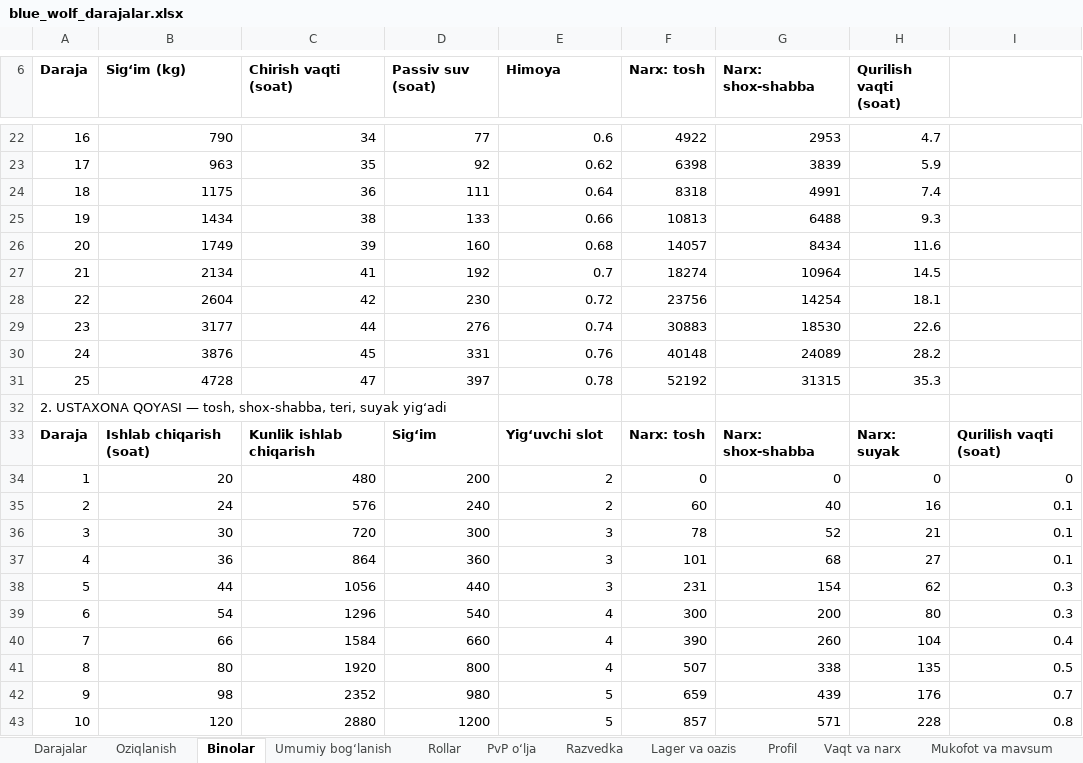
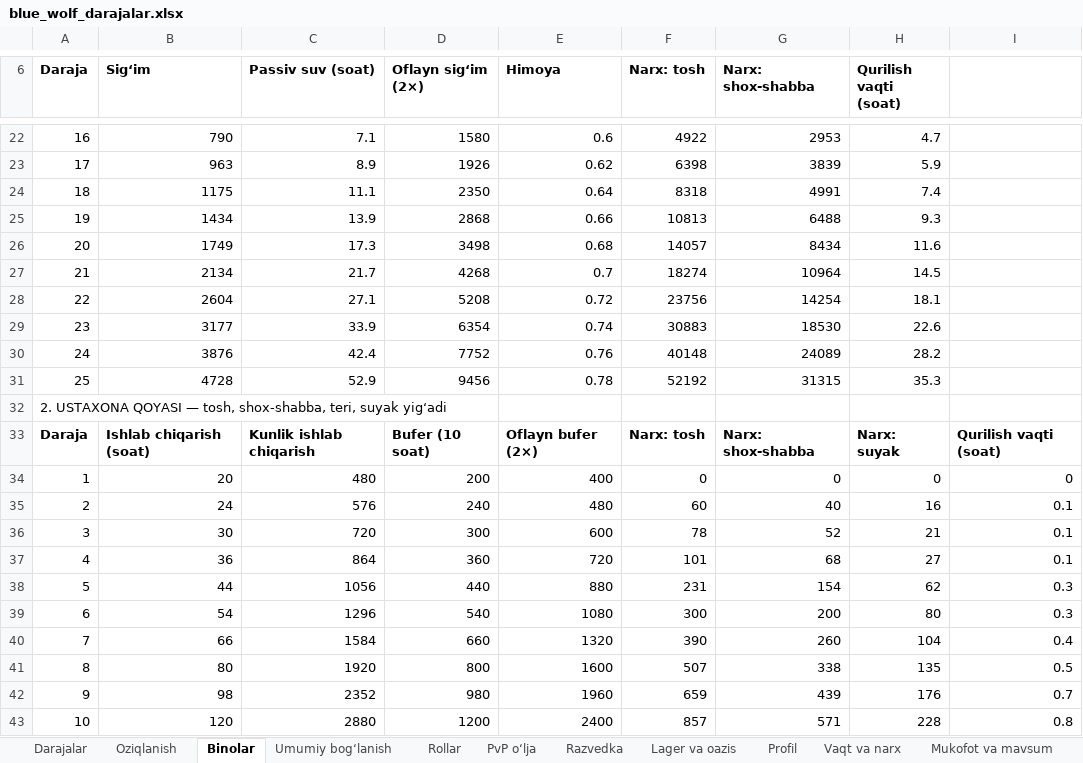
Before and after one commit to xalilovshahobiddin-gif/studious-meme, an Excel workbook: docs/blue_wolf/blue_wolf_darajalar.xlsx, sheet Binolar, drawn as a sheet; only a part is shown, gaps mark what is left out; values as stored, in another font and other column widths than the file's, no borders; the diff covers the shown part only; the diff names each change by its address in the sheet, - before the commit and + after, or states it on an @@ line.

```diff
--- a/docs/blue_wolf/blue_wolf_darajalar.xlsx (sheet Binolar)
+++ b/docs/blue_wolf/blue_wolf_darajalar.xlsx (sheet Binolar)
-B6: Sigʻim (kg)
+B6: Sigʻim
-C6: Chirish vaqti (soat)
+C6: Passiv suv (soat)
-D6: Passiv suv (soat)
+D6: Oflayn sigʻim (2×)
-C22 (Passiv suv (soat)): 34
+C22 (Passiv suv (soat)): 7.1
-D22 (Oflayn sigʻim (2×)): 77
+D22 (Oflayn sigʻim (2×)): 1580
-C23 (Passiv suv (soat)): 35
+C23 (Passiv suv (soat)): 8.9
-D23 (Oflayn sigʻim (2×)): 92
+D23 (Oflayn sigʻim (2×)): 1926
-C24 (Passiv suv (soat)): 36
+C24 (Passiv suv (soat)): 11.1
-D24 (Oflayn sigʻim (2×)): 111
+D24 (Oflayn sigʻim (2×)): 2350
-C25 (Passiv suv (soat)): 38
+C25 (Passiv suv (soat)): 13.9
-D25 (Oflayn sigʻim (2×)): 133
+D25 (Oflayn sigʻim (2×)): 2868
-C26 (Passiv suv (soat)): 39
+C26 (Passiv suv (soat)): 17.3
-D26 (Oflayn sigʻim (2×)): 160
+D26 (Oflayn sigʻim (2×)): 3498
-C27 (Passiv suv (soat)): 41
+C27 (Passiv suv (soat)): 21.7
-D27 (Oflayn sigʻim (2×)): 192
+D27 (Oflayn sigʻim (2×)): 4268
-C28 (Passiv suv (soat)): 42
+C28 (Passiv suv (soat)): 27.1
-D28 (Oflayn sigʻim (2×)): 230
+D28 (Oflayn sigʻim (2×)): 5208
-C29 (Passiv suv (soat)): 44
+C29 (Passiv suv (soat)): 33.9
-D29 (Oflayn sigʻim (2×)): 276
+D29 (Oflayn sigʻim (2×)): 6354
-C30 (Passiv suv (soat)): 45
+C30 (Passiv suv (soat)): 42.4
-D30 (Oflayn sigʻim (2×)): 331
+D30 (Oflayn sigʻim (2×)): 7752
-C31 (Passiv suv (soat)): 47
+C31 (Passiv suv (soat)): 52.9
-D31 (Oflayn sigʻim (2×)): 397
+D31 (Oflayn sigʻim (2×)): 9456
-D33 (Oflayn sigʻim (2×)): Sigʻim
+D33 (Oflayn sigʻim (2×)): Bufer (10 soat)
-E33 (Himoya): Yigʻuvchi slot
+E33 (Himoya): Oflayn bufer (2×)
-E34 (Himoya): 2
+E34 (Himoya): 400
-E35 (Himoya): 2
+E35 (Himoya): 480
-E36 (Himoya): 3
+E36 (Himoya): 600
-E37 (Himoya): 3
+E37 (Himoya): 720
-E38 (Himoya): 3
+E38 (Himoya): 880
-E39 (Himoya): 4
+E39 (Himoya): 1080
-E40 (Himoya): 4
+E40 (Himoya): 1320
-E41 (Himoya): 4
+E41 (Himoya): 1600
-E42 (Himoya): 5
+E42 (Himoya): 1960
-E43 (Himoya): 5
+E43 (Himoya): 2400
```
Also changed, not shown: 64 edited cells elsewhere in this sheet, sheet Sozlamalar, sheet Ochilish, sheet Lager va oazis, sheet Umumiy bogʻlanish, sheet Tanishtiruv, sheet Rollar, 7 more sheets, 9 other files.
